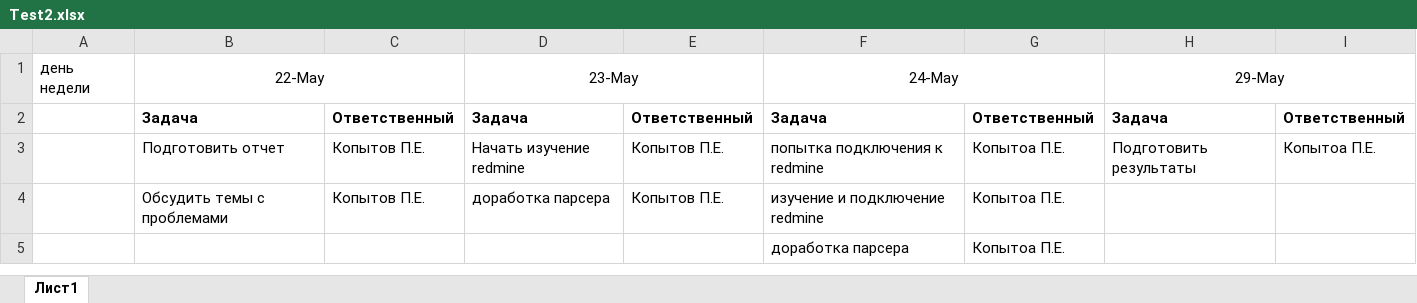
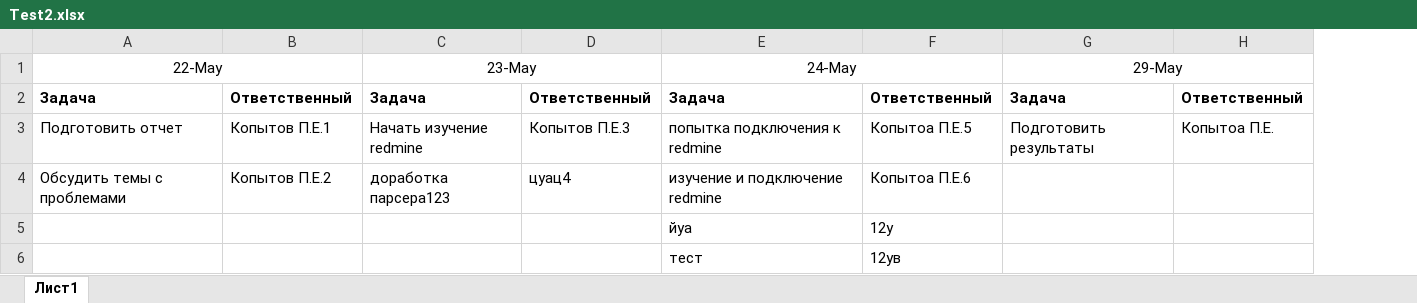
Before and after one commit to Deserag/proizvpractica, an Excel workbook: testing/Test2.xlsx, sheet Лист1, drawn as a sheet; values as stored, in another font and other column widths than the file's, no borders; removed rows and columns are numbered as before the commit, all else as after; the diff names each change by its address in the sheet, - before the commit and + after, or states it on an @@ line.

```diff
--- a/testing/Test2.xlsx (sheet Лист1)
+++ b/testing/Test2.xlsx (sheet Лист1)
-column A, row 1: день недели
-column C, rows 2-4: Ответственный | Копытов П.Е. | Копытов П.Е.
+column B, rows 2-4: Ответственный | Копытов П.Е.1 | Копытов П.Е.2
-column E, rows 2-4: Ответственный | Копытов П.Е. | Копытов П.Е.
+column D, rows 2-4: Ответственный | Копытов П.Е.3 | цуац4
-column G, rows 2-5: Ответственный | Копытоа П.Е. | Копытоа П.Е. | Копытоа П.Е.
+column F, rows 2-5: Ответственный | Копытоа П.Е.5 | Копытоа П.Е.6 | 12у
-C4: доработка парсера
+C4: доработка парсера123
-E5: доработка парсера
+E5: йуа
+row 6:  |  |  |  | тест | 12ув
```
Also changed, not shown: testing/Test1.xlsx, 3 other files.
